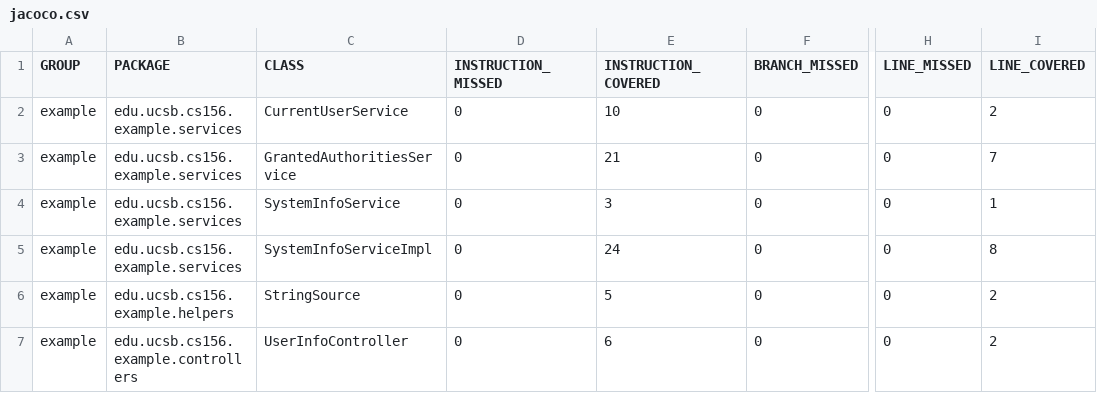
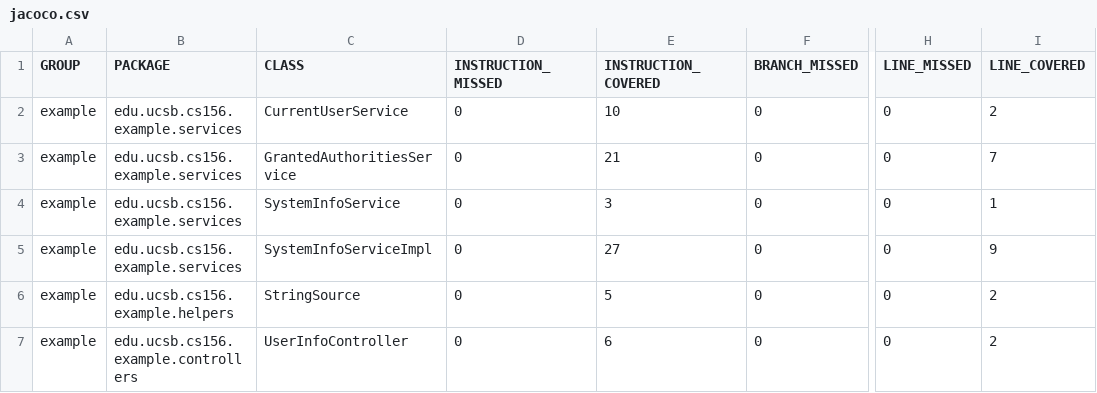
Before and after one commit to ucsb-cs156-s24/STARTER-jpa03, a CSV file: jacoco/jacoco.csv, drawn as a sheet; only a part is shown, gaps mark what is left out; the diff names each change by its address in the sheet, - before the commit and + after, or states it on an @@ line.

```diff
--- a/jacoco/jacoco.csv
+++ b/jacoco/jacoco.csv
-E5 (INSTRUCTION_COVERED): 24
+E5 (INSTRUCTION_COVERED): 27
-I5 (LINE_COVERED): 8
+I5 (LINE_COVERED): 9
```
Also changed, not shown: 9 other files.
